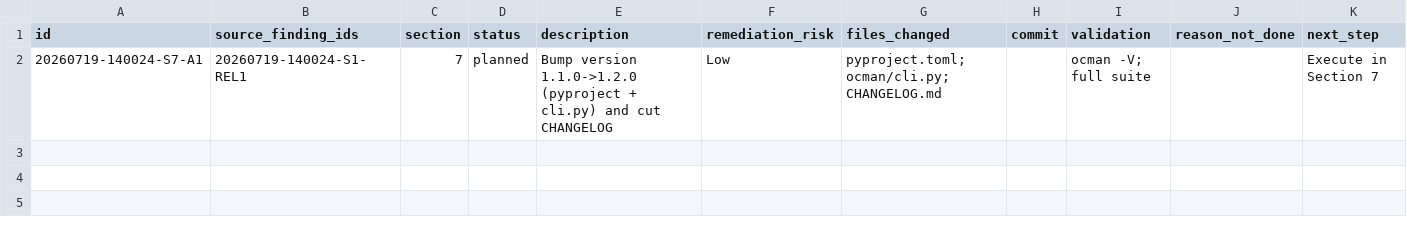
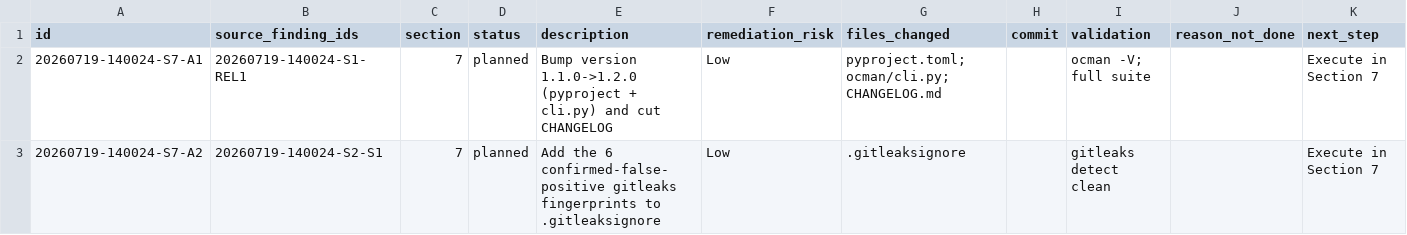
Before and after one commit to fariello/ocman, a CSV file: workflow-artifacts/release-review/20260719-140024/04-action-register.csv, drawn as a sheet; the diff names each change by its address in the sheet, - before the commit and + after, or states it on an @@ line.

```diff
--- a/workflow-artifacts/release-review/20260719-140024/04-action-register.csv
+++ b/workflow-artifacts/release-review/20260719-140024/04-action-register.csv
+row 3: 20260719-140024-S7-A2 | 20260719-140024-S2-S1 | 7 | planned | Add the 6 confirmed-false-positive gitleaks fingerprints to .gitleaksignore | Low | .gitleaksignore |  | gitleaks detect clean |  | Execute in Section 7
```
Also changed, not shown: workflow-artifacts/release-review/20260719-140024/03-findings-register.csv, 4 other files.
